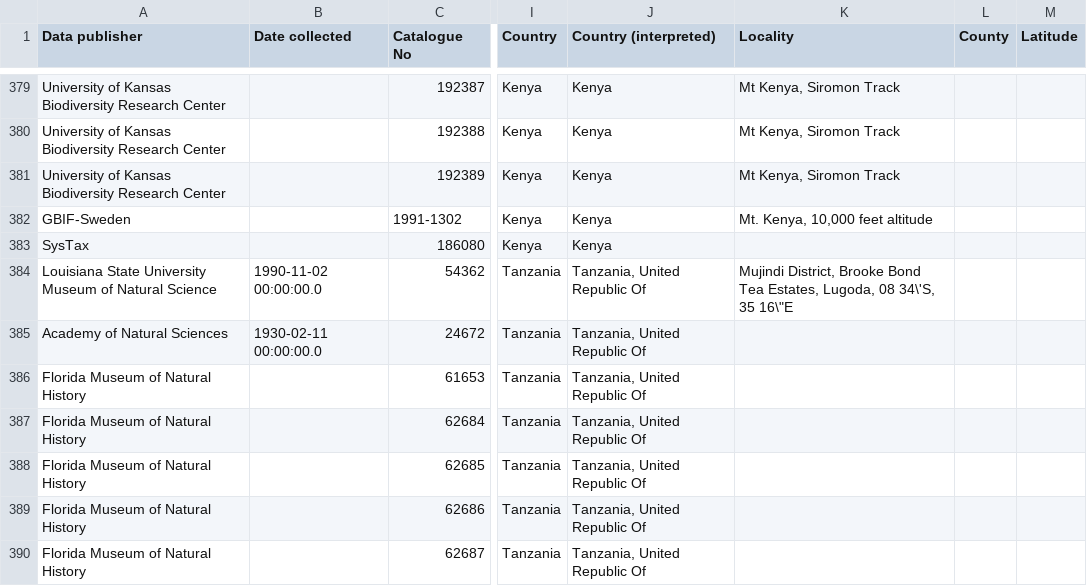
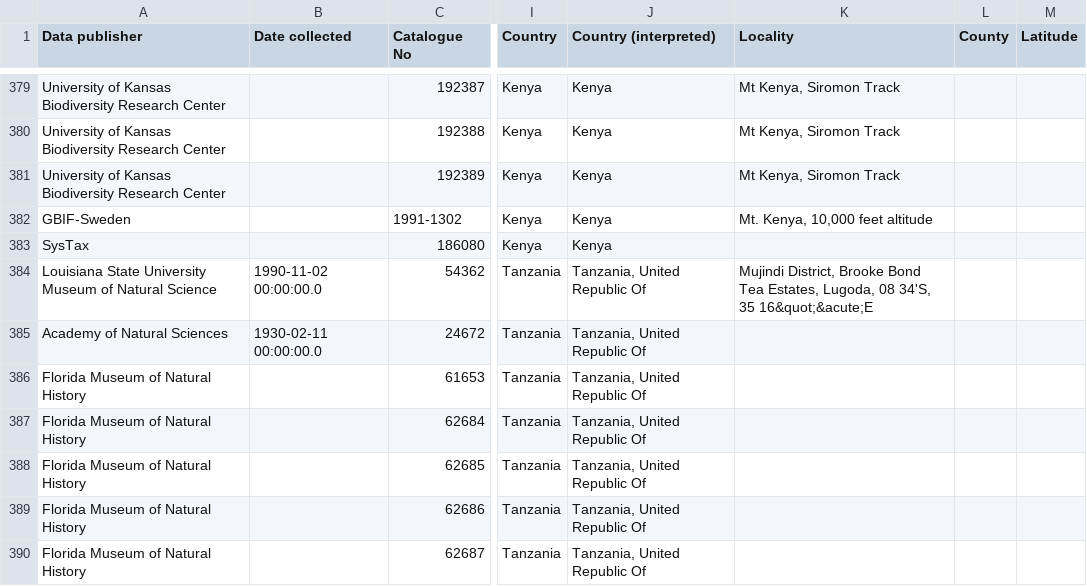
Before and after one commit to rdmpage/gbif-chameleon, a TSV file: data/no_coordinates.tsv, drawn as a sheet; only a part is shown, gaps mark what is left out; the diff names each change by its address in the sheet, - before the commit and + after, or states it on an @@ line.

Commit message:
Trying HTML entities

```diff
--- a/data/no_coordinates.tsv
+++ b/data/no_coordinates.tsv
-K384 (Locality): …Lugoda, 08 34\'S, 35 16\"E
+K384 (Locality): …Lugoda, 08 34'S, 35 16&quot;&acute;E
```
